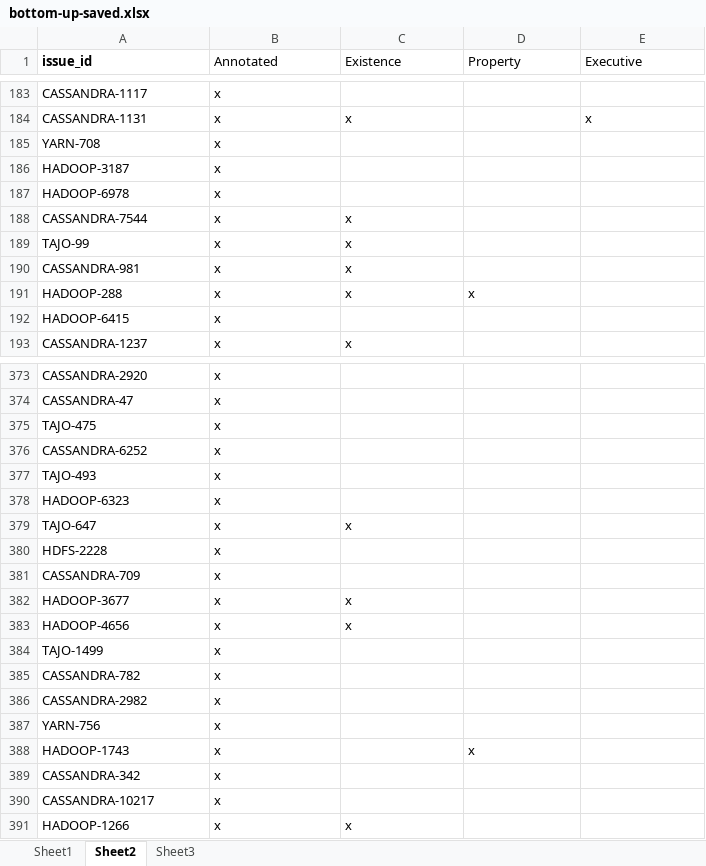
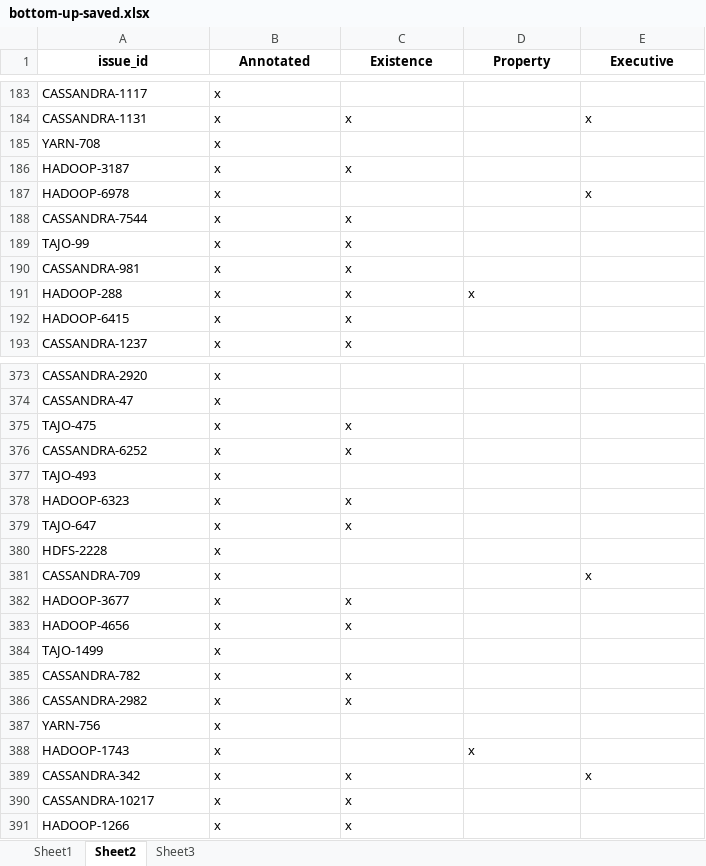
Before and after one commit to Shadania/Jira_Arch, an Excel workbook: Statistics/data/bottomup/bottom-up-saved.xlsx, sheet Sheet2, drawn as a sheet; only a part is shown, gaps mark what is left out; values as stored, in another font and other column widths than the file's, no borders; the diff covers the shown part only; the diff names each change by its address in the sheet, - before the commit and + after, or states it on an @@ line.

```diff
--- a/Statistics/data/bottomup/bottom-up-saved.xlsx (sheet Sheet2)
+++ b/Statistics/data/bottomup/bottom-up-saved.xlsx (sheet Sheet2)
-A1:E1 alignment: left
+A1:E1 alignment: center
-B1:E1 bold: off
+B1:E1 bold: on
-C186 (Existence): (empty)
+C186 (Existence): x
-E187 (Executive): (empty)
+E187 (Executive): x
-C192 (Existence): (empty)
+C192 (Existence): x
-C375:C376 (Existence): (empty)
+C375:C376 (Existence): x
-C378 (Existence): (empty)
+C378 (Existence): x
-E381 (Executive): (empty)
+E381 (Executive): x
-C385:C386 (Existence): (empty)
+C385:C386 (Existence): x
-C389:C390 (Existence): (empty)
+C389:C390 (Existence): x
-E389 (Executive): (empty)
+E389 (Executive): x
```
Also changed, not shown: 118 edited cells and cell formats elsewhere in this sheet, sheet Sheet1, charts or pictures, 17 other files.
